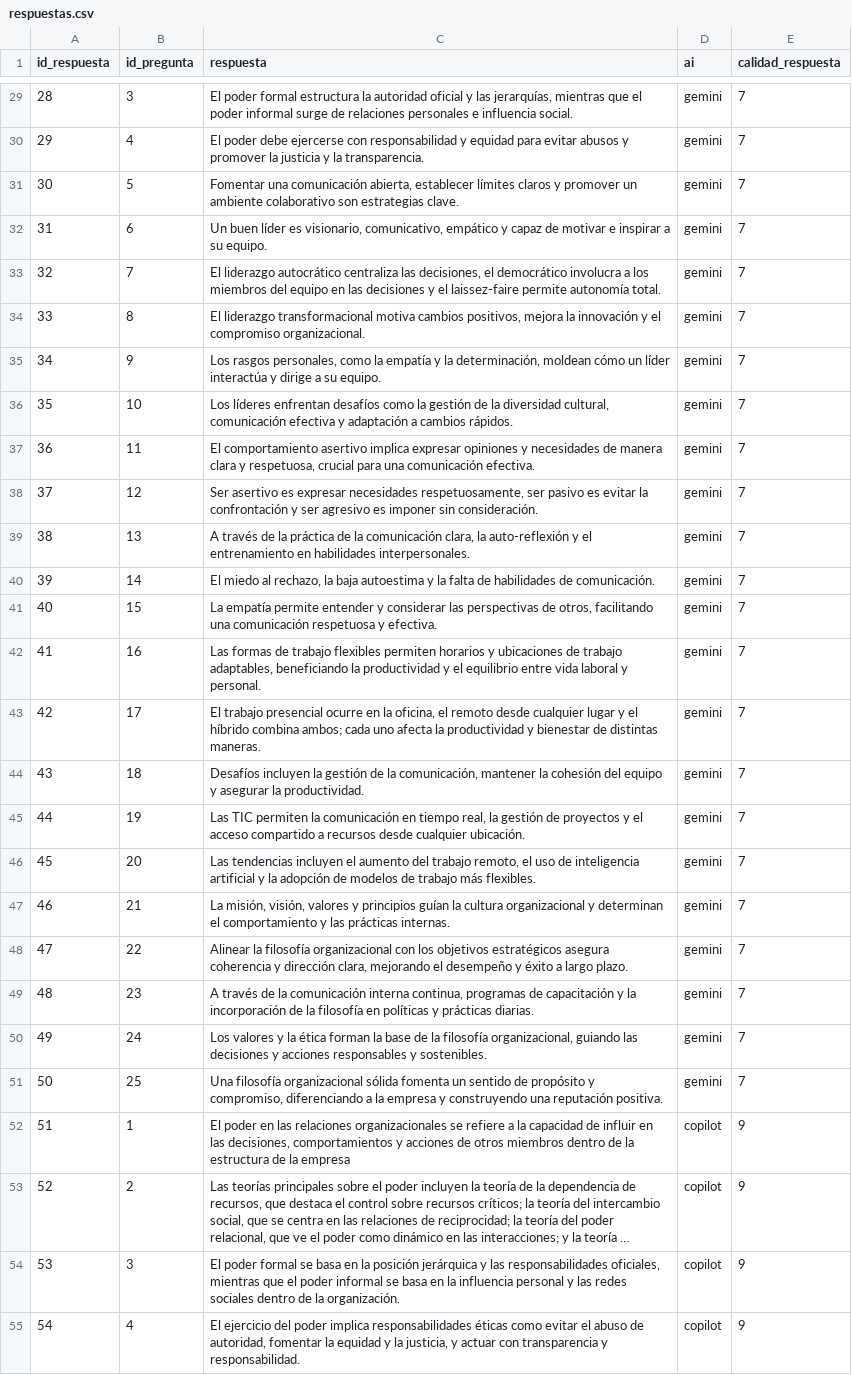
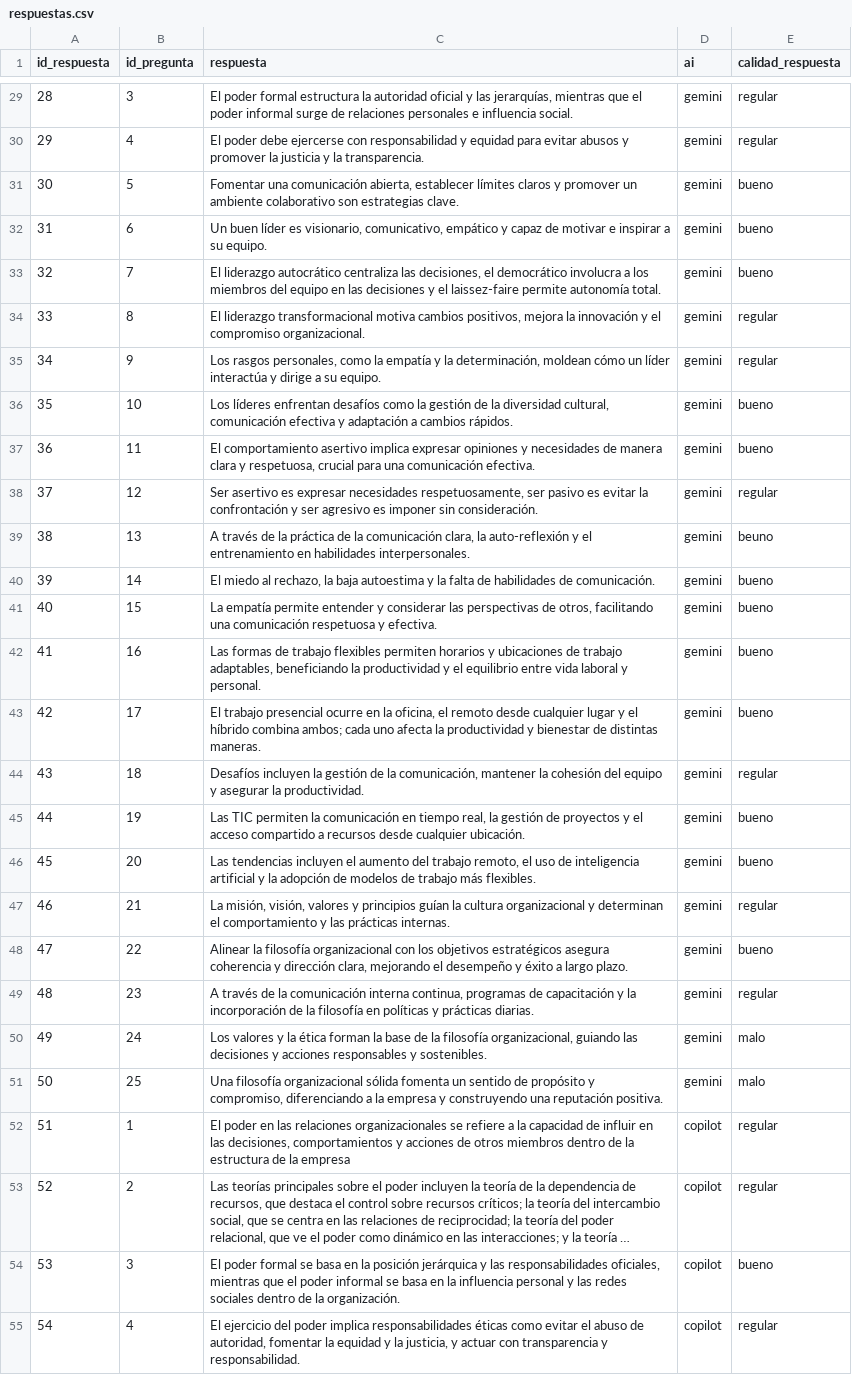
Before and after one commit to jonathan241210/gitpod_mysql_2024, a CSV file: mysql/respuestas.csv, drawn as a sheet; only a part is shown, gaps mark what is left out; long unchanged cells end in …; the diff covers the shown part only; the diff names each change by its address in the sheet, - before the commit and + after, or states it on an @@ line.

Commit message:
update respuestas

```diff
--- a/mysql/respuestas.csv
+++ b/mysql/respuestas.csv
-E29:E30 (calidad_respuesta): 7
+E29:E30 (calidad_respuesta): regular
-E31:E33 (calidad_respuesta): 7
+E31:E33 (calidad_respuesta): bueno
-E34:E35 (calidad_respuesta): 7
+E34:E35 (calidad_respuesta): regular
-E36:E37 (calidad_respuesta): 7
+E36:E37 (calidad_respuesta): bueno
-E38 (calidad_respuesta): 7
+E38 (calidad_respuesta): regular
-E39 (calidad_respuesta): 7
+E39 (calidad_respuesta): beuno
-E40:E43 (calidad_respuesta): 7
+E40:E43 (calidad_respuesta): bueno
-E44 (calidad_respuesta): 7
+E44 (calidad_respuesta): regular
-E45:E46 (calidad_respuesta): 7
+E45:E46 (calidad_respuesta): bueno
-E47 (calidad_respuesta): 7
+E47 (calidad_respuesta): regular
-E48 (calidad_respuesta): 7
+E48 (calidad_respuesta): bueno
-E49 (calidad_respuesta): 7
+E49 (calidad_respuesta): regular
-E50:E51 (calidad_respuesta): 7
+E50:E51 (calidad_respuesta): malo
-E52:E53 (calidad_respuesta): 9
+E52:E53 (calidad_respuesta): regular
-E54 (calidad_respuesta): 9
+E54 (calidad_respuesta): bueno
-E55 (calidad_respuesta): 9
+E55 (calidad_respuesta): regular
```
Also changed, not shown: 123 edited cells elsewhere in this file, 1 other file.
